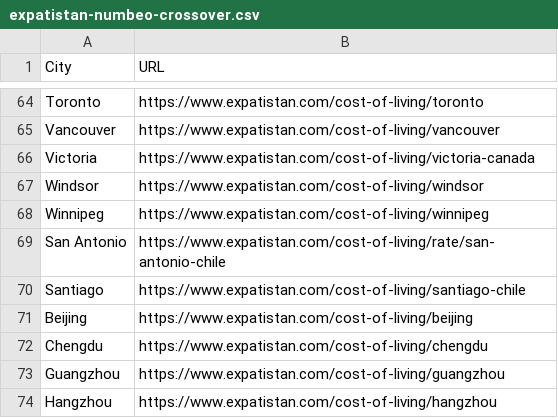
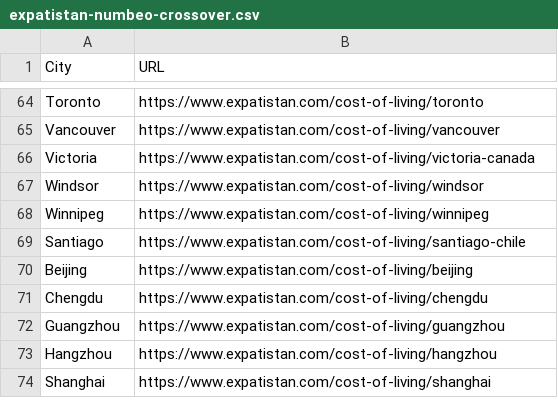
Before and after one commit to christalee/cost-of-drinking, a CSV file: data/expatistan/expatistan-numbeo-crossover.csv, drawn as a sheet; only a part is shown, gaps mark what is left out; the shorter side is filled out with more unchanged rows.

Commit message:
removed bad URL from expatistan-numbeo-crossover.csv and populated expatistan-data.json5

```diff
--- a/data/expatistan/expatistan-numbeo-crossover.csv
+++ b/data/expatistan/expatistan-numbeo-crossover.csv
@@ -68,3 +68,2 @@ Windsor	 https://www.expatistan.com/cost-of-living/windsor
 Winnipeg	 https://www.expatistan.com/cost-of-living/winnipeg
-San Antonio	 https://www.expatistan.com/cost-of-living/rate/san-antonio-chile
 Santiago	 https://www.expatistan.com/cost-of-living/santiago-chile
```
Also changed, not shown: 4 other files.
